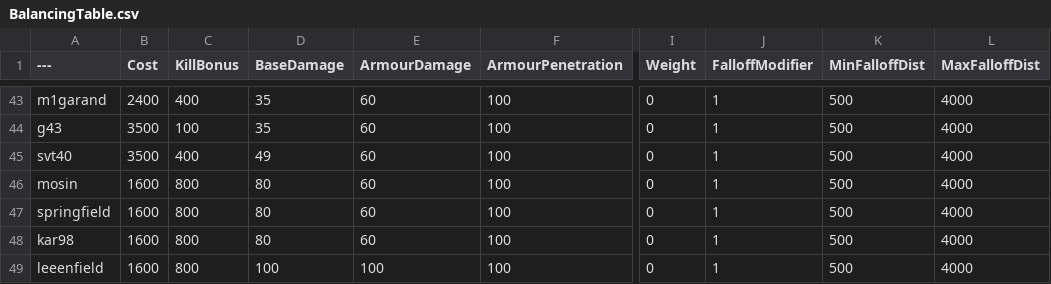
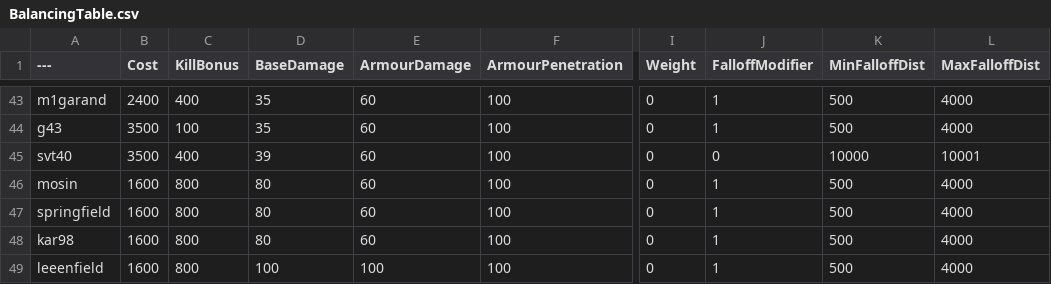
Before and after one commit to WizPik/BalancingTable, a CSV file: BalancingTable.csv, drawn as a sheet; only a part is shown, gaps mark what is left out; the diff names each change by its address in the sheet, - before the commit and + after, or states it on an @@ line.

Commit message:
Update BalancingTable.csv

```diff
--- a/BalancingTable.csv
+++ b/BalancingTable.csv
-D45 (BaseDamage): 49
+D45 (BaseDamage): 39
-J45 (FalloffModifier): 1
+J45 (FalloffModifier): 0
-K45 (MinFalloffDist): 500
+K45 (MinFalloffDist): 10000
-L45 (MaxFalloffDist): 4000
+L45 (MaxFalloffDist): 10001
```
